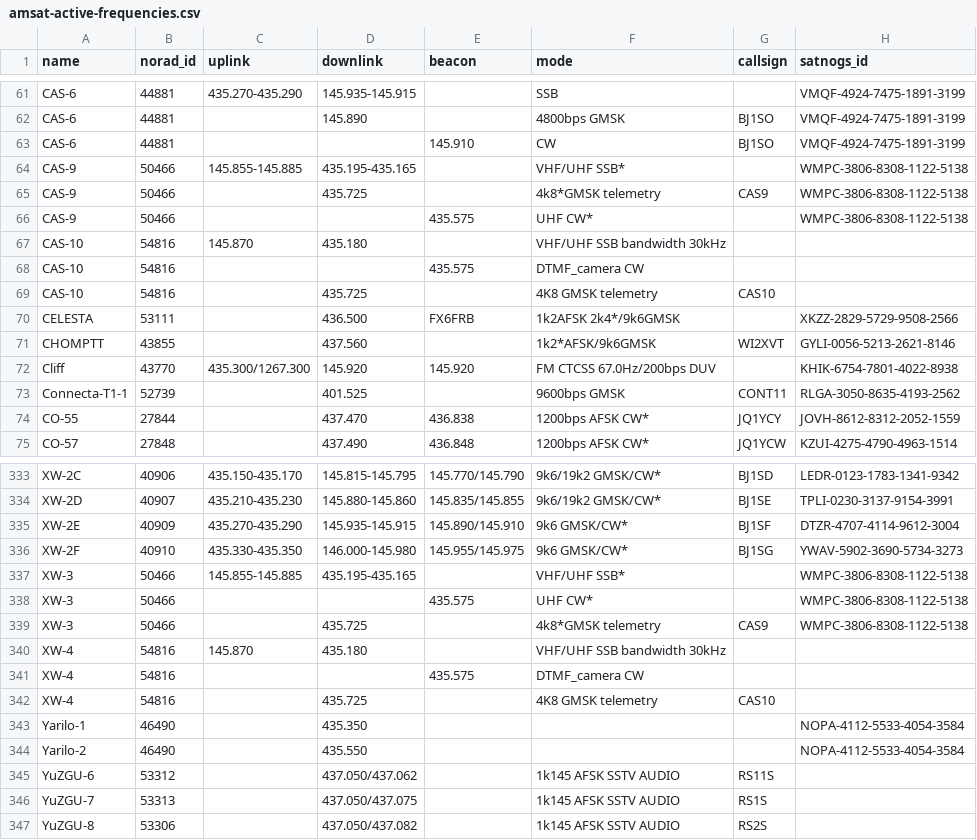
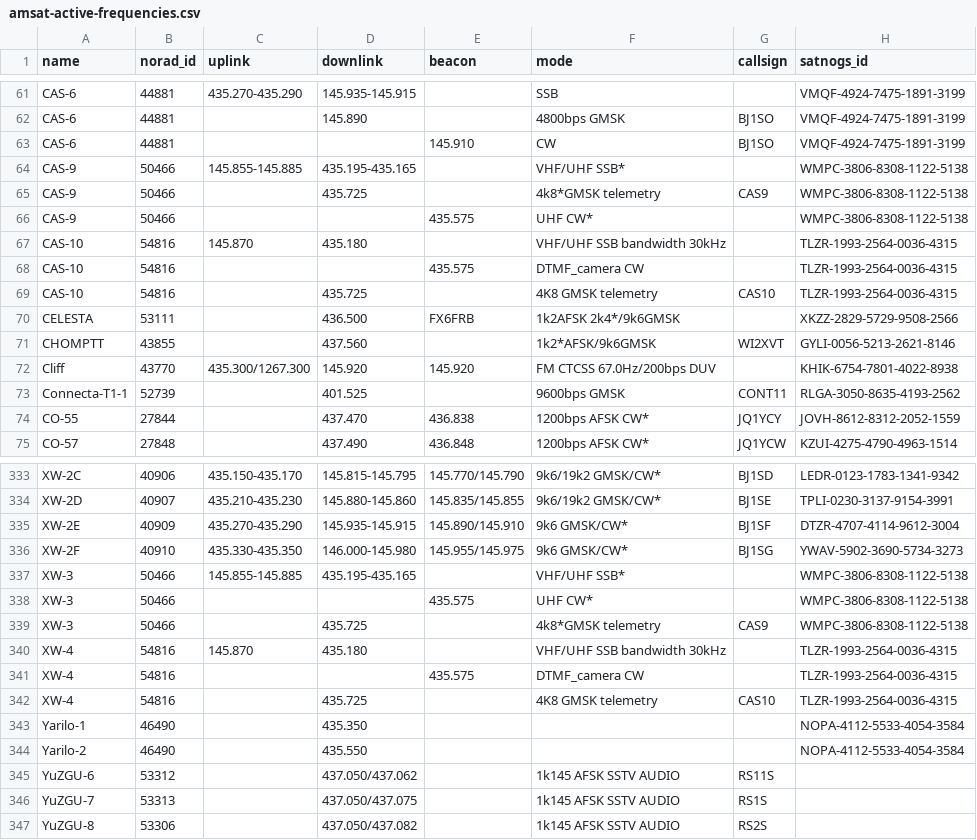
Before and after one commit to maruko8k/amateur-satellite-database, a CSV file: data/amsat-active-frequencies.csv, drawn as a sheet; only a part is shown, gaps mark what is left out.

```diff
--- a/data/amsat-active-frequencies.csv
+++ b/data/amsat-active-frequencies.csv
@@ -66,5 +66,5 @@ CAS-9,50466,,435.725,,4k8*GMSK telemetry,CAS9,WMPC-3806-8308-1122-5138
 CAS-9,50466,,,435.575,UHF CW*,,WMPC-3806-8308-1122-5138
-CAS-10,54816,145.870,435.180,,VHF/UHF SSB bandwidth 30kHz,,
-CAS-10,54816,,,435.575,DTMF_camera CW,,
-CAS-10,54816,,435.725,,4K8 GMSK telemetry,CAS10,
+CAS-10,54816,145.870,435.180,,VHF/UHF SSB bandwidth 30kHz,,TLZR-1993-2564-0036-4315
+CAS-10,54816,,,435.575,DTMF_camera CW,,TLZR-1993-2564-0036-4315
+CAS-10,54816,,435.725,,4K8 GMSK telemetry,CAS10,TLZR-1993-2564-0036-4315
 CELESTA,53111,,436.500,FX6FRB,1k2AFSK 2k4*/9k6GMSK,,XKZZ-2829-5729-9508-2566
@@ -339,5 +339,5 @@ XW-3,50466,,,435.575,UHF CW*,,WMPC-3806-8308-1122-5138
 XW-3,50466,,435.725,,4k8*GMSK telemetry,CAS9,WMPC-3806-8308-1122-5138
-XW-4,54816,145.870,435.180,,VHF/UHF SSB bandwidth 30kHz,,
-XW-4,54816,,,435.575,DTMF_camera CW,,
-XW-4,54816,,435.725,,4K8 GMSK telemetry,CAS10,
+XW-4,54816,145.870,435.180,,VHF/UHF SSB bandwidth 30kHz,,TLZR-1993-2564-0036-4315
+XW-4,54816,,,435.575,DTMF_camera CW,,TLZR-1993-2564-0036-4315
+XW-4,54816,,435.725,,4K8 GMSK telemetry,CAS10,TLZR-1993-2564-0036-4315
 Yarilo-1,46490,,435.350,,,,NOPA-4112-5533-4054-3584
```
Also changed, not shown: data/amsat-all-frequencies.csv, data/satnogs.csv, 3 other files.
